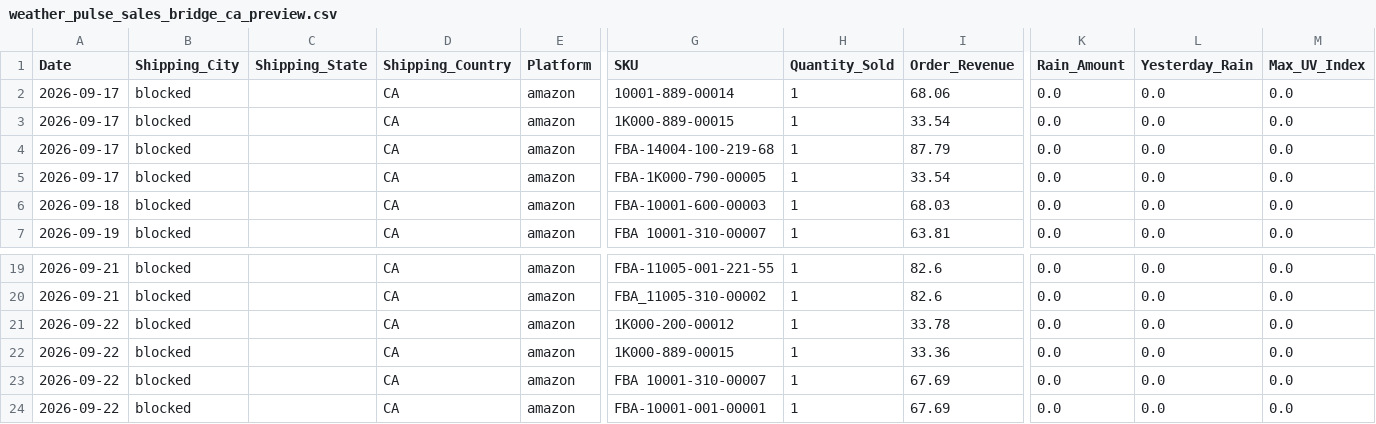
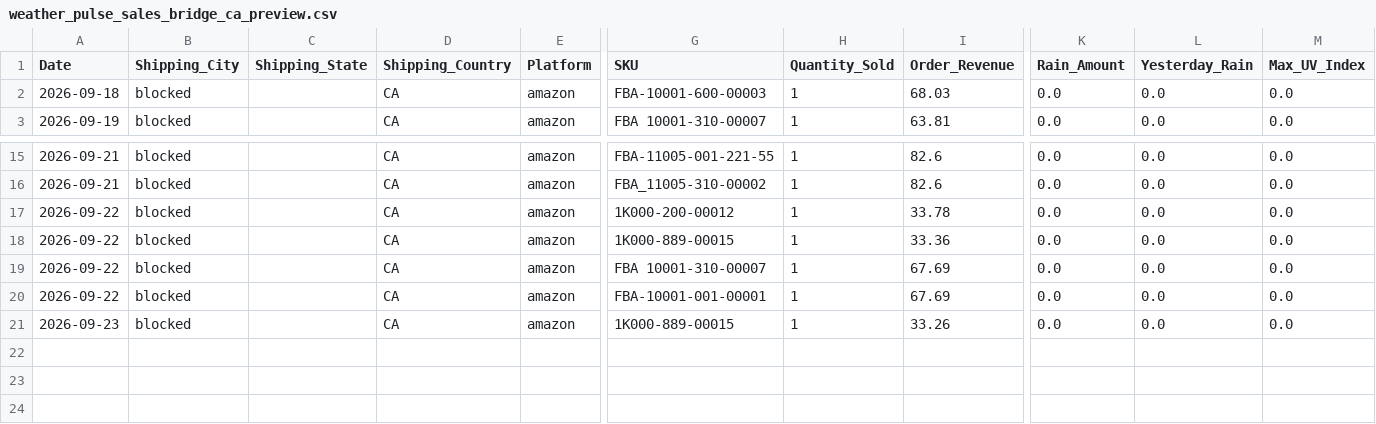
Before and after one commit to mg22mex/marketing-weather-engine, a CSV file: data/weather_pulse_sales_bridge_ca_preview.csv, drawn as a sheet; only a part is shown, gaps mark what is left out; removed rows and columns are numbered as before the commit, all else as after; rows hold the shown columns only; the diff names each change by its address in the sheet, - before the commit and + after, or states it on an @@ line.

```diff
--- a/data/weather_pulse_sales_bridge_ca_preview.csv
+++ b/data/weather_pulse_sales_bridge_ca_preview.csv
-row 2: 2026-09-17 | blocked |  | CA | amazon | 10001-889-00014 | 1 | 68.06 | 0.0 | 0.0 | 0.0
-row 3: 2026-09-17 | blocked |  | CA | amazon | 1K000-889-00015 | 1 | 33.54 | 0.0 | 0.0 | 0.0
-row 4: 2026-09-17 | blocked |  | CA | amazon | FBA-14004-100-219-68 | 1 | 87.79 | 0.0 | 0.0 | 0.0
-row 5: 2026-09-17 | blocked |  | CA | amazon | FBA-1K000-790-00005 | 1 | 33.54 | 0.0 | 0.0 | 0.0
+row 21: 2026-09-23 | blocked |  | CA | amazon | 1K000-889-00015 | 1 | 33.26 | 0.0 | 0.0 | 0.0
```
Also changed, not shown: data/city_sales_overlay.csv, data/weather_pulse_audit_uk_preview.csv, 6 other files.
